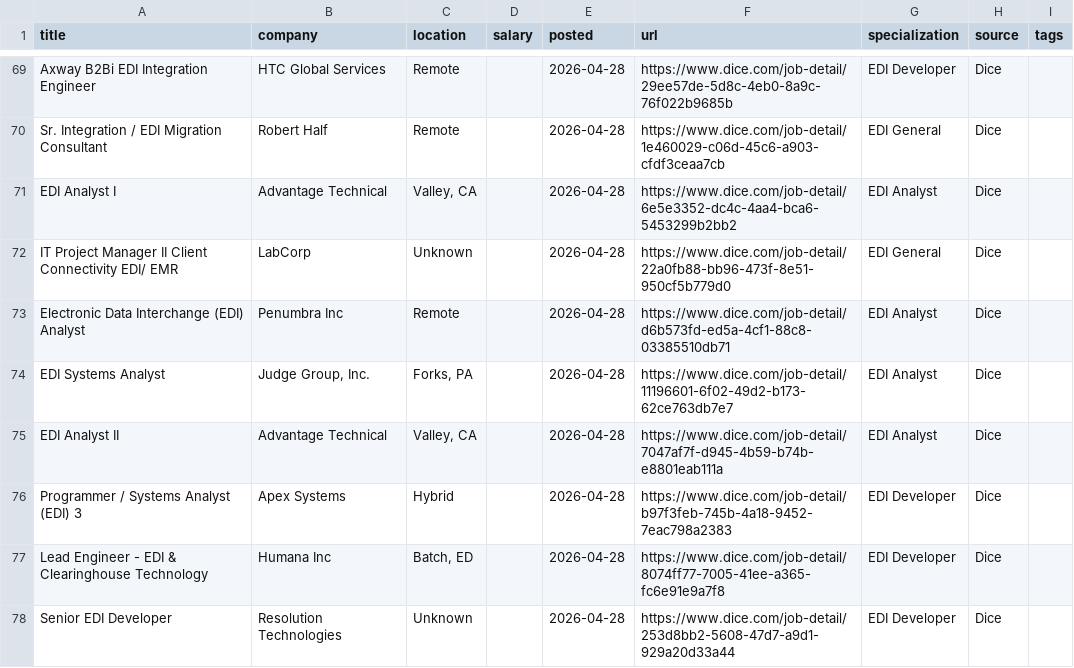
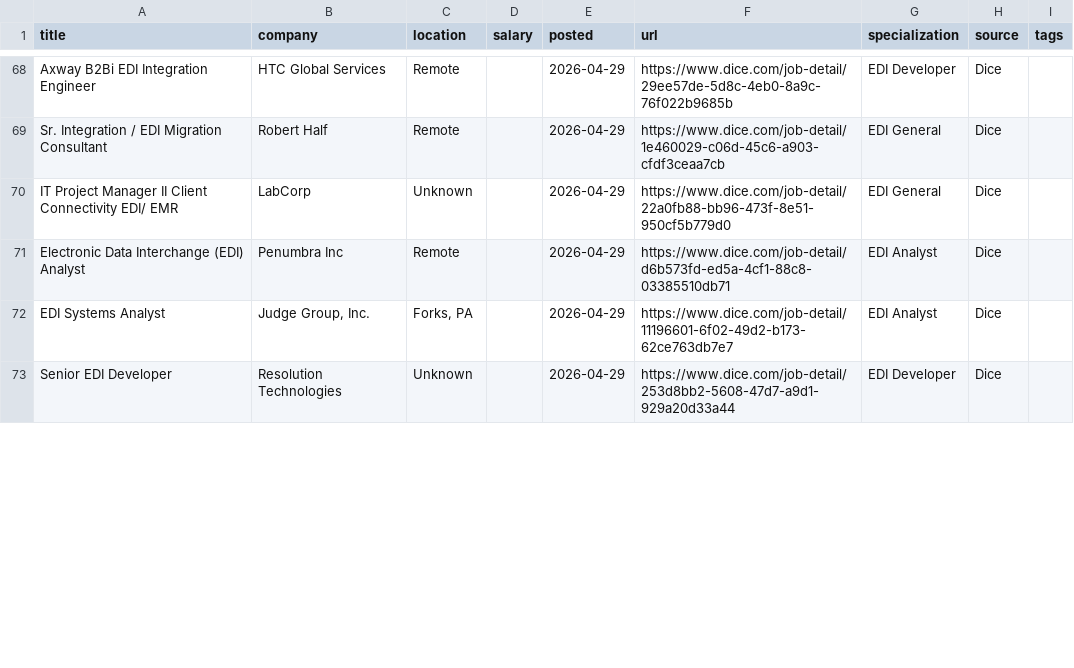
Before and after one commit to remoteediproject-ctrl/remoteedi-jobs, a CSV file: edi_jobs_all.csv, drawn as a sheet; only a part is shown, gaps mark what is left out; removed rows and columns are numbered as before the commit, all else as after; the diff covers the shown part only; the diff names each change by its address in the sheet, - before the commit and + after, or states it on an @@ line.

```diff
--- a/edi_jobs_all.csv
+++ b/edi_jobs_all.csv
-E68:E69 (posted): 2026-04-28
+E68:E69 (posted): 2026-04-29
-row 71: EDI Analyst I | Advantage Technical | Valley, CA |  | 2026-04-28 | https://www.dice.com/job-detail/6e5e3352-dc4c-4aa4-bca6-5453299b2bb2 | EDI Analyst | Dice
-E70:E72 (posted): 2026-04-28
+E70:E72 (posted): 2026-04-29
-row 75: EDI Analyst II | Advantage Technical | Valley, CA |  | 2026-04-28 | https://www.dice.com/job-detail/7047af7f-d945-4b59-b74b-e8801eab111a | EDI Analyst | Dice
-row 76: Programmer / Systems Analyst (EDI) 3 | Apex Systems | Hybrid |  | 2026-04-28 | https://www.dice.com/job-detail/b97f3feb-745b-4a18-9452-7eac798a2383 | EDI Developer | Dice
-row 77: Lead Engineer - EDI & Clearinghouse Technology | Humana Inc | Batch, ED |  | 2026-04-28 | https://www.dice.com/job-detail/8074ff77-7005-41ee-a365-fc6e91e9a7f8 | EDI Developer | Dice
-E73 (posted): 2026-04-28
+E73 (posted): 2026-04-29
```
Also changed, not shown: 5 added rows, 6 removed rows and 40 edited cells elsewhere in this file, 2 other files.
